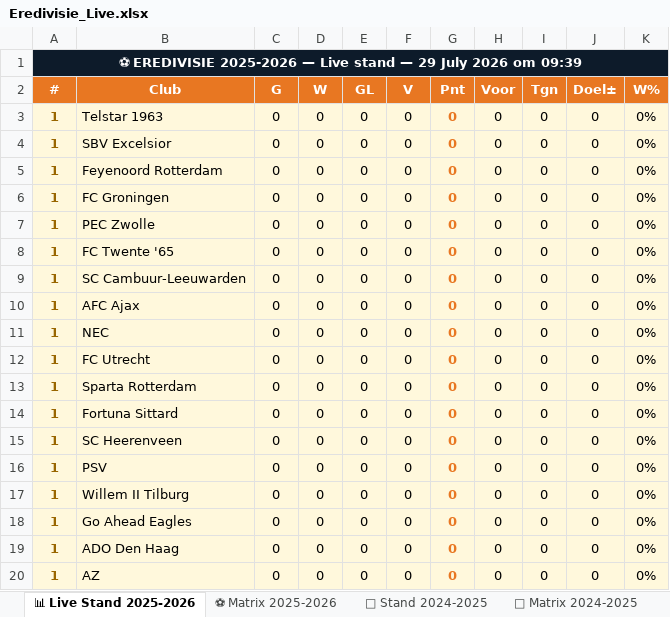
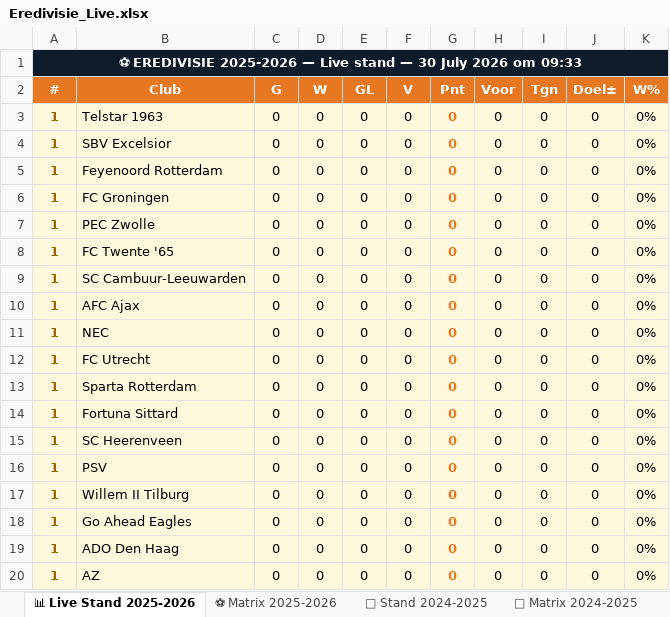
Before and after one commit to Graceland1502/Eredivisie, an Excel workbook: Eredivisie_Live.xlsx, sheet 📊 Live Stand 2025-2026, drawn as a sheet; values as stored, in another font and other column widths than the file's, no borders; the diff names each change by its address in the sheet, - before the commit and + after, or states it on an @@ line.

Commit message:
Eredivisie bijgewerkt 30-07-2026 09:33

```diff
--- a/Eredivisie_Live.xlsx (sheet 📊 Live Stand 2025-2026)
+++ b/Eredivisie_Live.xlsx (sheet 📊 Live Stand 2025-2026)
-A1 (#): …stand — 29 July 2026 om 09:39
+A1 (#): …stand — 30 July 2026 om 09:33
```
Also changed, not shown: sheet ⚽ Matrix 2025-2026.
